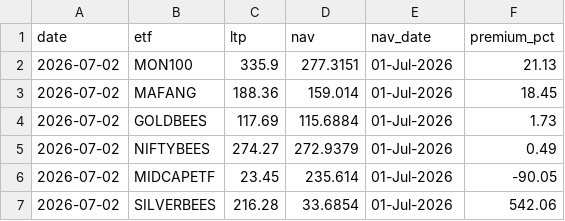
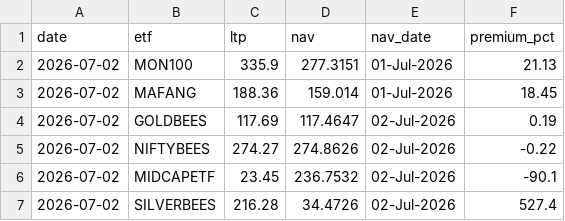
Before and after one commit to Venkat-Krishna-A/Stock-tracker, a CSV file: etf_premium_log.csv, drawn as a sheet.

```diff
--- a/etf_premium_log.csv
+++ b/etf_premium_log.csv
@@ -3,5 +3,5 @@ date,etf,ltp,nav,nav_date,premium_pct
 2026-07-02,MAFANG,188.36,159.014,01-Jul-2026,18.45
-2026-07-02,GOLDBEES,117.69,115.6884,01-Jul-2026,1.73
-2026-07-02,NIFTYBEES,274.27,272.9379,01-Jul-2026,0.49
-2026-07-02,MIDCAPETF,23.45,235.614,01-Jul-2026,-90.05
-2026-07-02,SILVERBEES,216.28,33.6854,01-Jul-2026,542.06
+2026-07-02,GOLDBEES,117.69,117.4647,02-Jul-2026,0.19
+2026-07-02,NIFTYBEES,274.27,274.8626,02-Jul-2026,-0.22
+2026-07-02,MIDCAPETF,23.45,236.7532,02-Jul-2026,-90.1
+2026-07-02,SILVERBEES,216.28,34.4726,02-Jul-2026,527.4
```
Also changed, not shown: 1 other file.
